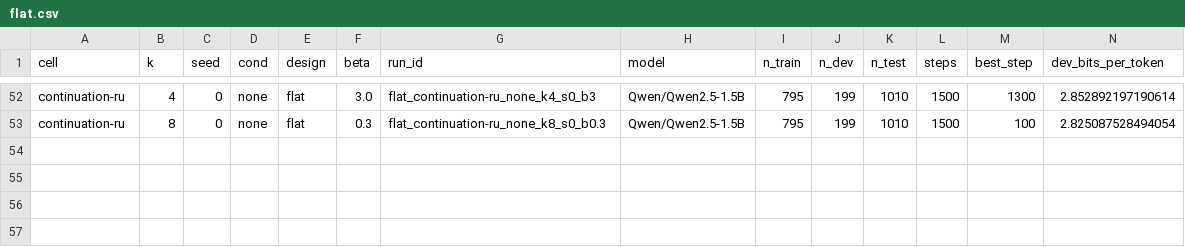
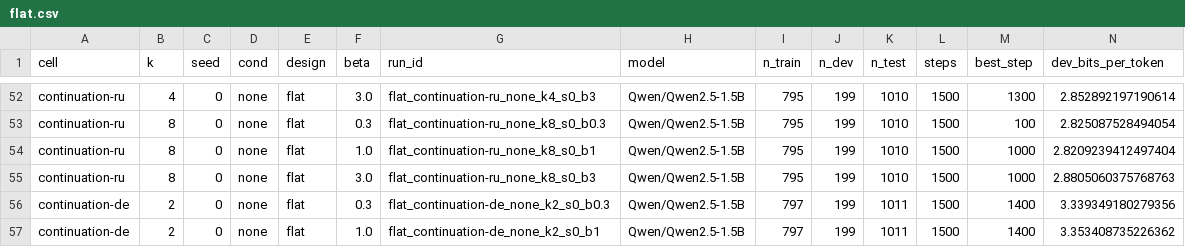
Before and after one commit to sirotenkogeorgii/prefix-programs, a CSV file: results_sync/flat.csv, drawn as a sheet; only a part is shown, gaps mark what is left out; rows hold the shown columns only; the diff names each change by its address in the sheet, - before the commit and + after, or states it on an @@ line.

Commit message:
Sync results from Colab

```diff
--- a/results_sync/flat.csv
+++ b/results_sync/flat.csv
+row 54: continuation-ru | 8 | 0 | none | flat | 1.0 | flat_continuation-ru_none_k8_s0_b1 | Qwen/Qwen2.5-1.5B | 795 | 199 | 1010 | 1500 | 1000 | 2.8209239412497404
+row 55: continuation-ru | 8 | 0 | none | flat | 3.0 | flat_continuation-ru_none_k8_s0_b3 | Qwen/Qwen2.5-1.5B | 795 | 199 | 1010 | 1500 | 1000 | 2.8805060375768763
+row 56: continuation-de | 2 | 0 | none | flat | 0.3 | flat_continuation-de_none_k2_s0_b0.3 | Qwen/Qwen2.5-1.5B | 797 | 199 | 1011 | 1500 | 1400 | 3.339349180279356
+row 57: continuation-de | 2 | 0 | none | flat | 1.0 | flat_continuation-de_none_k2_s0_b1 | Qwen/Qwen2.5-1.5B | 797 | 199 | 1011 | 1500 | 1400 | 3.353408735226362
```
Also changed, not shown: 8 other files.
